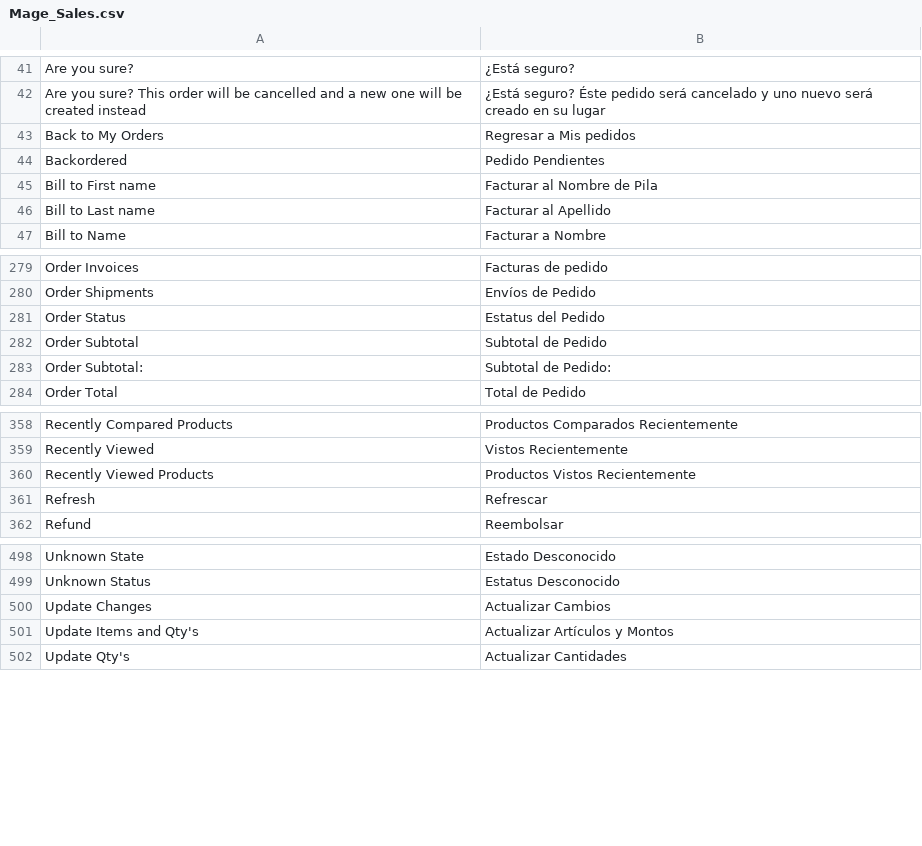
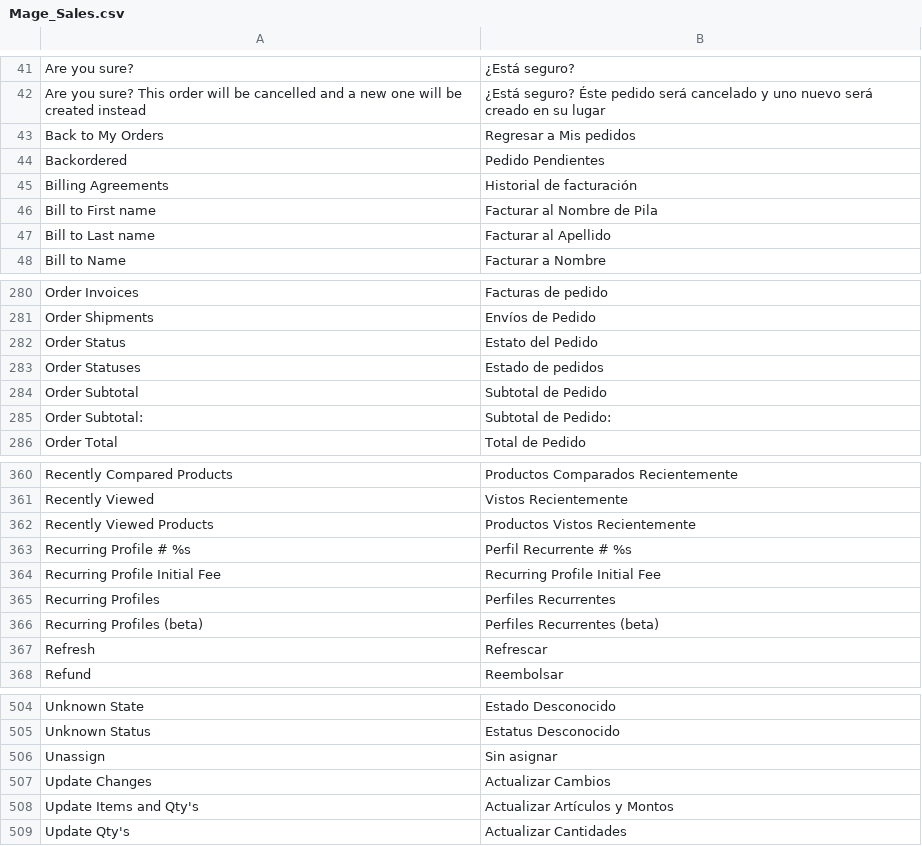
Before and after one commit to mundoSICA/Magento_1.6.x_translation_es_MX, a CSV file: app/locale/es_MX/Mage_Sales.csv, drawn as a sheet; only a part is shown, gaps mark what is left out.

```diff
--- a/app/locale/es_MX/Mage_Sales.csv
+++ b/app/locale/es_MX/Mage_Sales.csv
@@ -44,2 +44,3 @@
 "Backordered","Pedido Pendientes"
+"Billing Agreements","Historial de facturación"
 "Bill to First name","Facturar al Nombre de Pila"
@@ -280,3 +281,4 @@
 "Order Shipments","Envíos de Pedido"
-"Order Status","Estatus del Pedido"
+"Order Status","Estato del Pedido"
+"Order Statuses","Estado de pedidos"
 "Order Subtotal","Subtotal de Pedido"
@@ -360,2 +362,6 @@
 "Recently Viewed Products","Productos Vistos Recientemente"
+"Recurring Profile # %s","Perfil Recurrente # %s"
+"Recurring Profile Initial Fee","Recurring Profile Initial Fee"
+"Recurring Profiles","Perfiles Recurrentes"
+"Recurring Profiles (beta)","Perfiles Recurrentes (beta)"
 "Refresh","Refrescar"
@@ -499,2 +505,3 @@
 "Unknown Status","Estatus Desconocido"
+"Unassign","Sin asignar"
 "Update Changes","Actualizar Cambios"
```
Also changed, not shown: app/locale/es_MX/Mage_Adminhtml.csv, app/locale/es_MX/Mage_Cms.csv, 3 other files.
